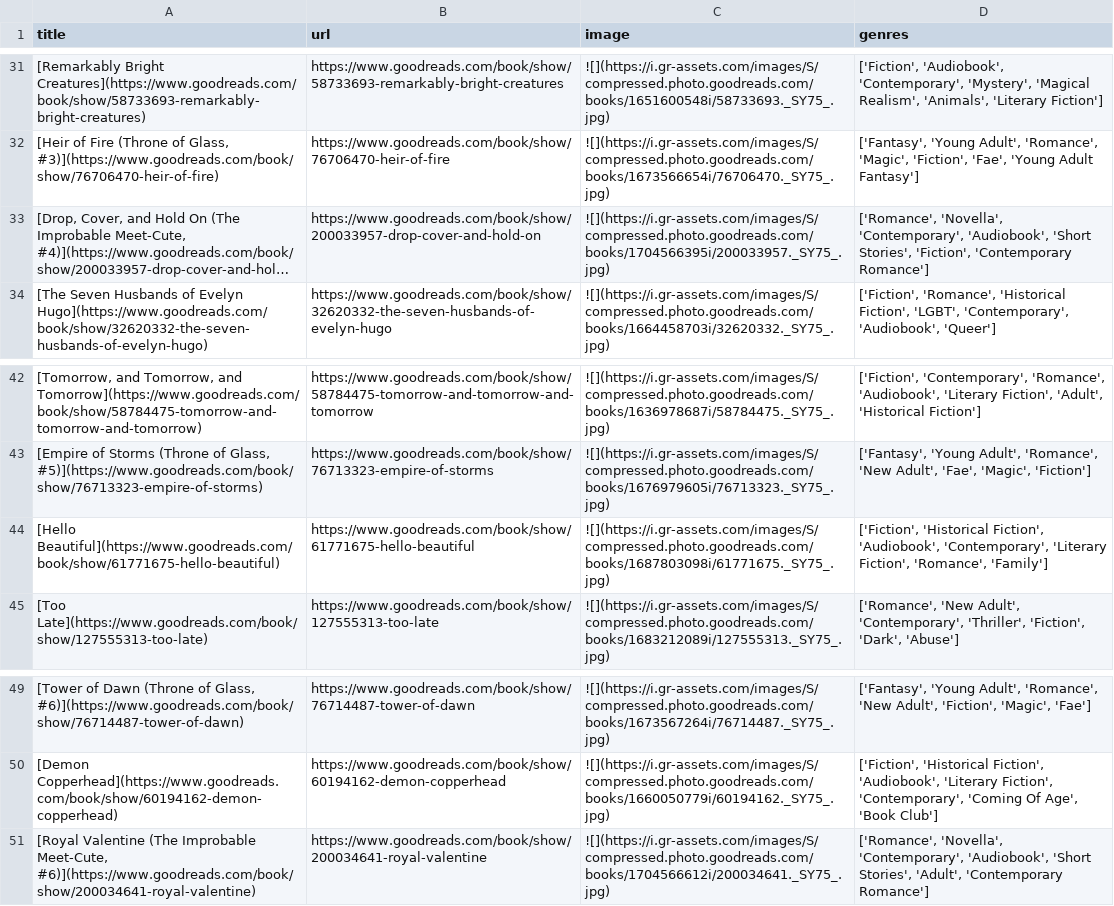
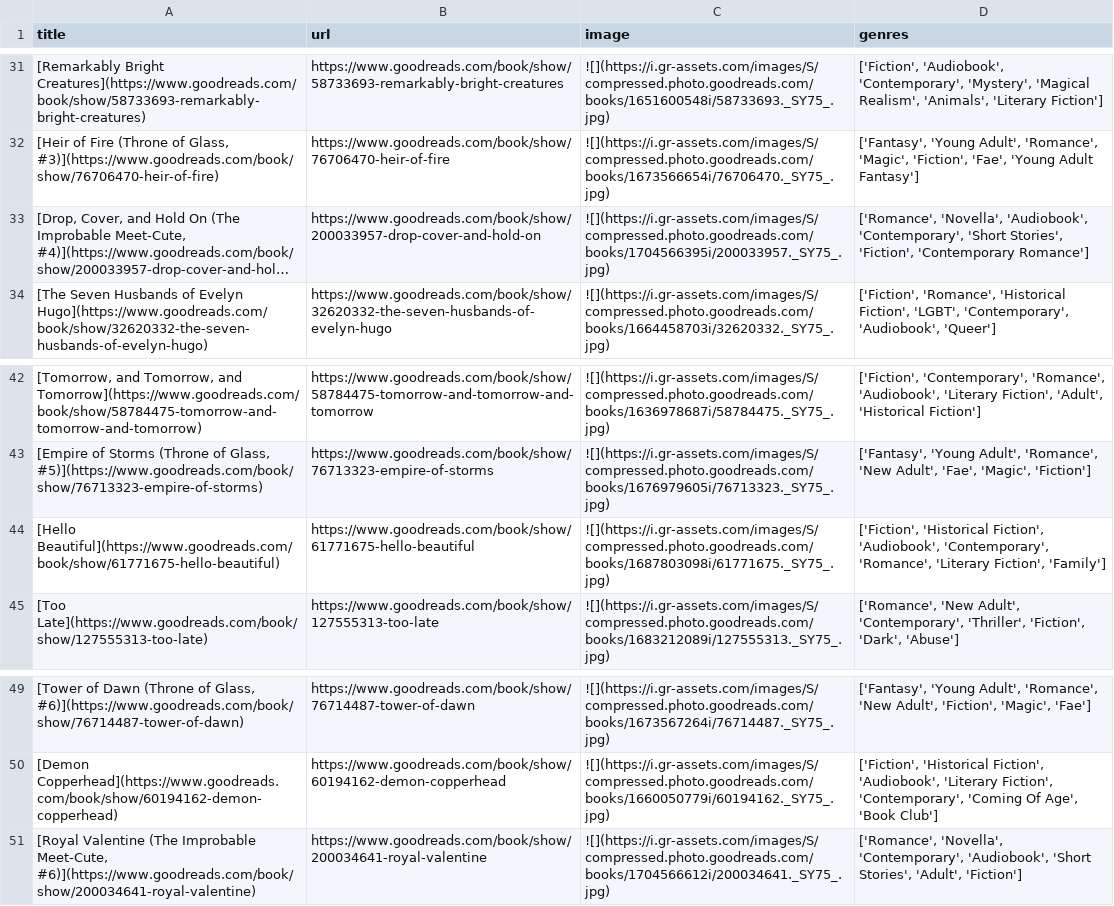
Before and after one commit to meghnadbose/Goodreads_Auto-updating_Website_Project, a CSV file: books_details.csv, drawn as a sheet; only a part is shown, gaps mark what is left out; long unchanged cells end in …; the diff names each change by its address in the sheet, - before the commit and + after, or states it on an @@ line.

```diff
--- a/books_details.csv
+++ b/books_details.csv
-D33 (genres): ['Romance', 'Novella', 'Contemporary', 'Audiobook', 'Short Stories',…
+D33 (genres): ['Romance', 'Novella', 'Audiobook', 'Contemporary', 'Short Stories',…
-D44 (genres): …'Audiobook', 'Contemporary', 'Literary Fiction', 'Romance', 'Family']
+D44 (genres): …'Audiobook', 'Contemporary', 'Romance', 'Literary Fiction', 'Family']
-D51 (genres): …Stories', 'Adult', 'Contemporary Romance']
+D51 (genres): …Stories', 'Adult', 'Fiction']
```
